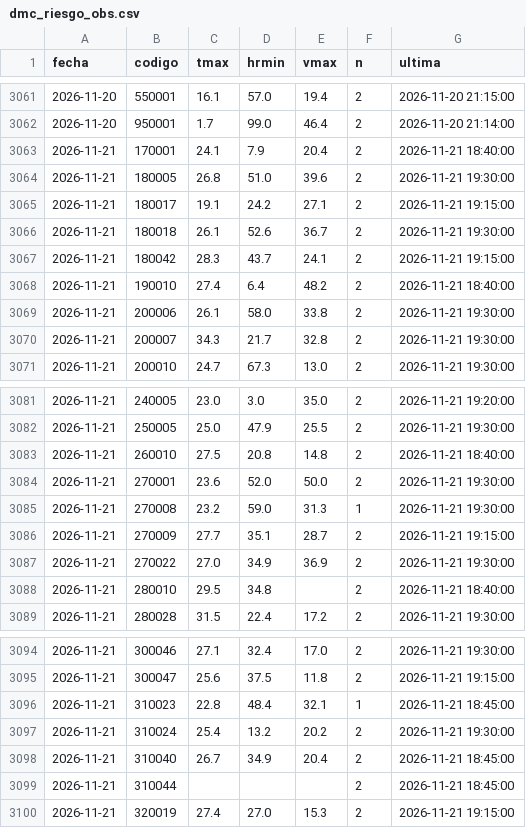
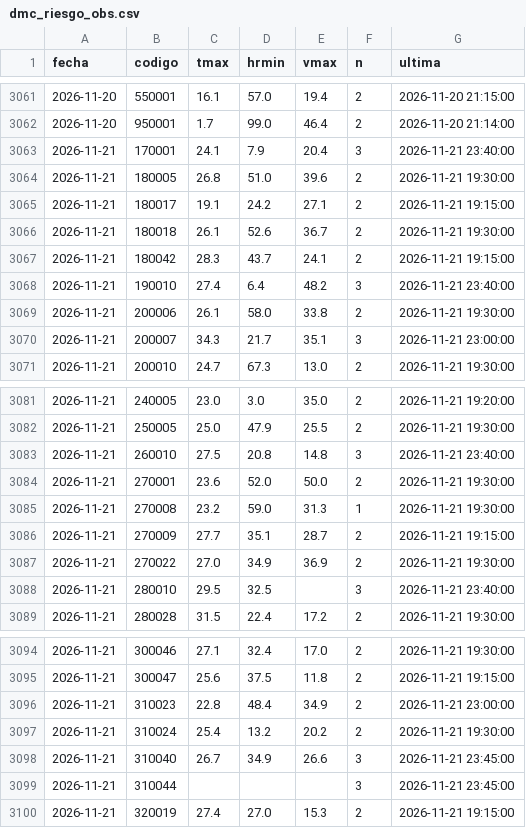
Before and after one commit to PanchoDigevo/earth2-chile-verificacion, a CSV file: estaciones/datos/dmc_riesgo_obs.csv, drawn as a sheet; only a part is shown, gaps mark what is left out; the diff covers the shown part only.

```diff
--- a/estaciones/datos/dmc_riesgo_obs.csv
+++ b/estaciones/datos/dmc_riesgo_obs.csv
@@ -3062,3 +3062,3 @@ fecha,codigo,tmax,hrmin,vmax,n,ultima
 2026-11-20,950001,1.7,99.0,46.4,2,2026-11-20 21:14:00
-2026-11-21,170001,24.1,7.9,20.4,2,2026-11-21 18:40:00
+2026-11-21,170001,24.1,7.9,20.4,3,2026-11-21 23:40:00
 2026-11-21,180005,26.8,51.0,39.6,2,2026-11-21 19:30:00
@@ -3067,5 +3067,5 @@ fecha,codigo,tmax,hrmin,vmax,n,ultima
 2026-11-21,180042,28.3,43.7,24.1,2,2026-11-21 19:15:00
-2026-11-21,190010,27.4,6.4,48.2,2,2026-11-21 18:40:00
+2026-11-21,190010,27.4,6.4,48.2,3,2026-11-21 23:40:00
 2026-11-21,200006,26.1,58.0,33.8,2,2026-11-21 19:30:00
-2026-11-21,200007,34.3,21.7,32.8,2,2026-11-21 19:30:00
+2026-11-21,200007,34.3,21.7,35.1,3,2026-11-21 23:00:00
 2026-11-21,200010,24.7,67.3,13.0,2,2026-11-21 19:30:00
@@ -3082,3 +3082,3 @@ fecha,codigo,tmax,hrmin,vmax,n,ultima
 2026-11-21,250005,25.0,47.9,25.5,2,2026-11-21 19:30:00
-2026-11-21,260010,27.5,20.8,14.8,2,2026-11-21 18:40:00
+2026-11-21,260010,27.5,20.8,14.8,3,2026-11-21 23:40:00
 2026-11-21,270001,23.6,52.0,50.0,2,2026-11-21 19:30:00
@@ -3087,3 +3087,3 @@ fecha,codigo,tmax,hrmin,vmax,n,ultima
 2026-11-21,270022,27.0,34.9,36.9,2,2026-11-21 19:30:00
-2026-11-21,280010,29.5,34.8,,2,2026-11-21 18:40:00
+2026-11-21,280010,29.5,32.5,,3,2026-11-21 23:40:00
 2026-11-21,280028,31.5,22.4,17.2,2,2026-11-21 19:30:00
@@ -3095,6 +3095,6 @@ fecha,codigo,tmax,hrmin,vmax,n,ultima
 2026-11-21,300047,25.6,37.5,11.8,2,2026-11-21 19:15:00
-2026-11-21,310023,22.8,48.4,32.1,1,2026-11-21 18:45:00
+2026-11-21,310023,22.8,48.4,34.9,2,2026-11-21 23:00:00
 2026-11-21,310024,25.4,13.2,20.2,2,2026-11-21 19:30:00
-2026-11-21,310040,26.7,34.9,20.4,2,2026-11-21 18:45:00
-2026-11-21,310044,,,,2,2026-11-21 18:45:00
+2026-11-21,310040,26.7,34.9,26.6,3,2026-11-21 23:45:00
+2026-11-21,310044,,,,3,2026-11-21 23:45:00
 2026-11-21,320019,27.4,27.0,15.3,2,2026-11-21 19:15:00
```
Also changed, not shown: 5 edited cells elsewhere in this file, estaciones/datos/dmc_diario.csv, estaciones/datos/dmc_pron/boletin.csv, 9 other files.
